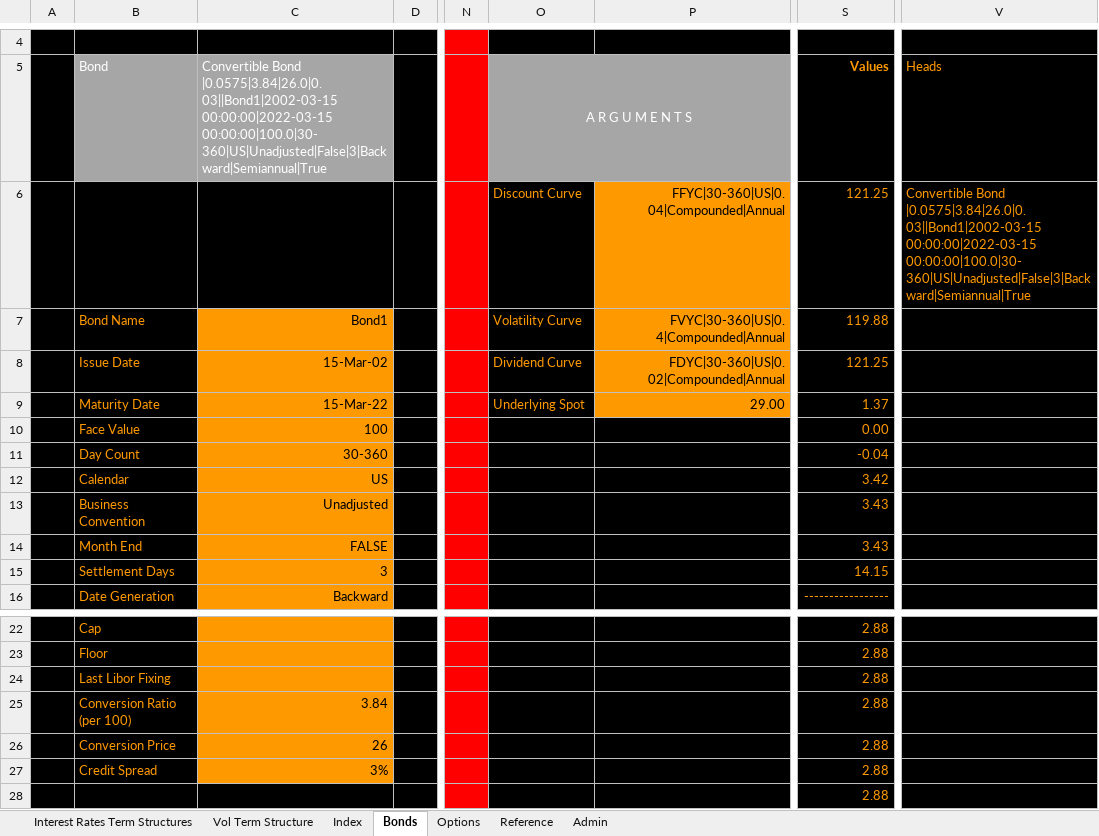
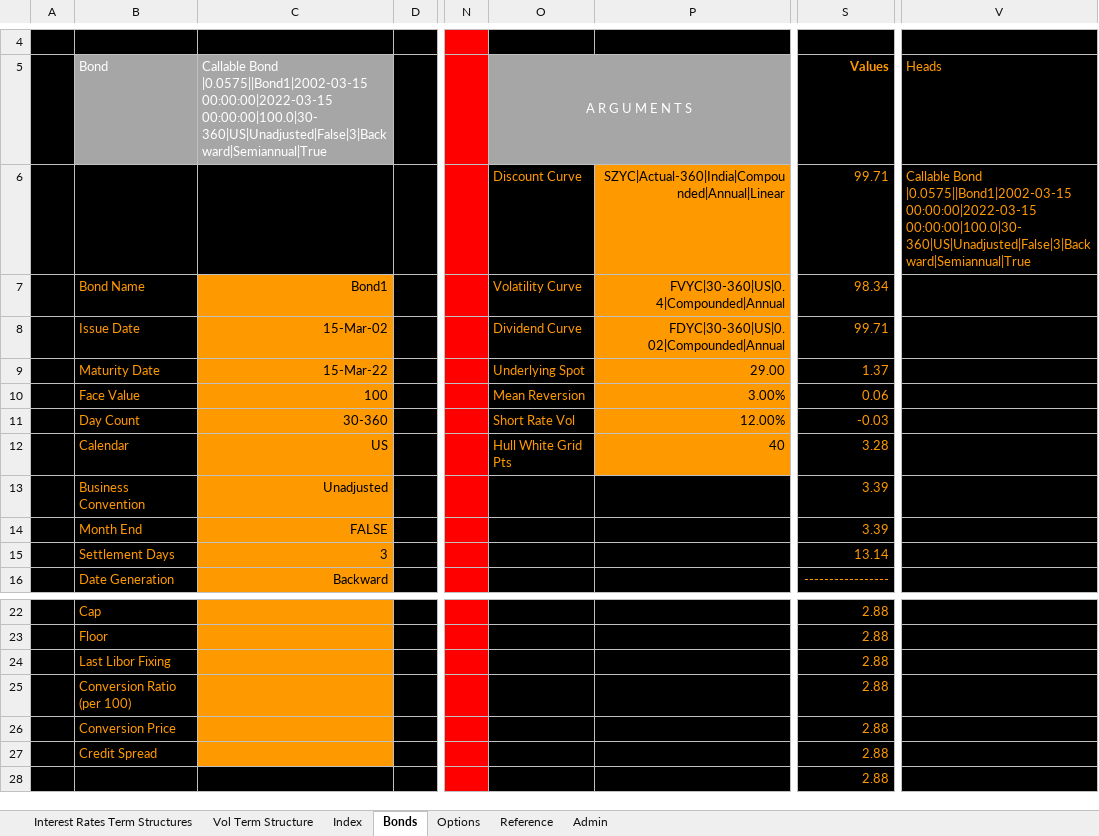
Before and after one commit to santoshbag/mrigAnalytics, an Excel workbook: Interface/ma_demo.xlsm, sheet Bonds, drawn as a sheet; only a part is shown, gaps mark what is left out; values as stored, in another font and other column widths than the file's, no borders; the diff names each change by its address in the sheet, - before the commit and + after, or states it on an @@ line.

Commit message:
Added Callable bond and its excel interface

```diff
--- a/Interface/ma_demo.xlsm (sheet Bonds)
+++ b/Interface/ma_demo.xlsm (sheet Bonds)
-C5: Convertible Bond |0.0575|3.84|26.0|0.03||Bond1|2002-03-15 00:00:00|2022-03-15 00:00:00|100.0|30-360|US|Unadjusted|False|3|Backward|Semiannual|True
+C5: Callable Bond |0.0575||Bond1|2002-03-15 00:00:00|2022-03-15 00:00:00|100.0|30-360|US|Unadjusted|False|3|Backward|Semiannual|True
-P6: FFYC|30-360|US|0.04|Compounded|Annual
+P6: SZYC|Actual-360|India|Compounded|Annual|Linear
-S6 (Values): 121.25
+S6 (Values): 99.71
-V6 (Heads): Convertible Bond |0.0575|3.84|26.0|0.03||Bond1|2002-03-15 00:00:00|2022-03-15 00:00:00|100.0|30-360|US|Unadjusted|False|3|Backward|Semiannual|True
+V6 (Heads): Callable Bond |0.0575||Bond1|2002-03-15 00:00:00|2022-03-15 00:00:00|100.0|30-360|US|Unadjusted|False|3|Backward|Semiannual|True
-S7 (Values): 119.88
+S7 (Values): 98.34
-S8 (Values): 121.25
+S8 (Values): 99.71
-O10 (A R G U M E N T S): (empty)
+O10 (A R G U M E N T S): Mean Reversion
-P10: (empty)
+P10: 3.00%
-P10:P12 fill: #000000
+P10:P12 fill: #FF9900
-S10 (Values): 0.00
+S10 (Values): 0.06
-O11 (A R G U M E N T S): (empty)
+O11 (A R G U M E N T S): Short Rate Vol
-P11: (empty)
+P11: 12.00%
-S11 (Values): -0.04
+S11 (Values): -0.03
-O12 (A R G U M E N T S): (empty)
+O12 (A R G U M E N T S): Hull White Grid Pts
-P12: (empty)
+P12: 40
-S12 (Values): 3.42
+S12 (Values): 3.28
-S13:S14 (Values): 3.43
+S13:S14 (Values): 3.39
-S15 (Values): 14.15
+S15 (Values): 13.14
-C25: 3.84
+C25: (empty)
-C26: 26
+C26: (empty)
-C27: 3%
+C27: (empty)
```
Also changed, not shown: sheet Admin, formulas that keep their value, 1 other file.
